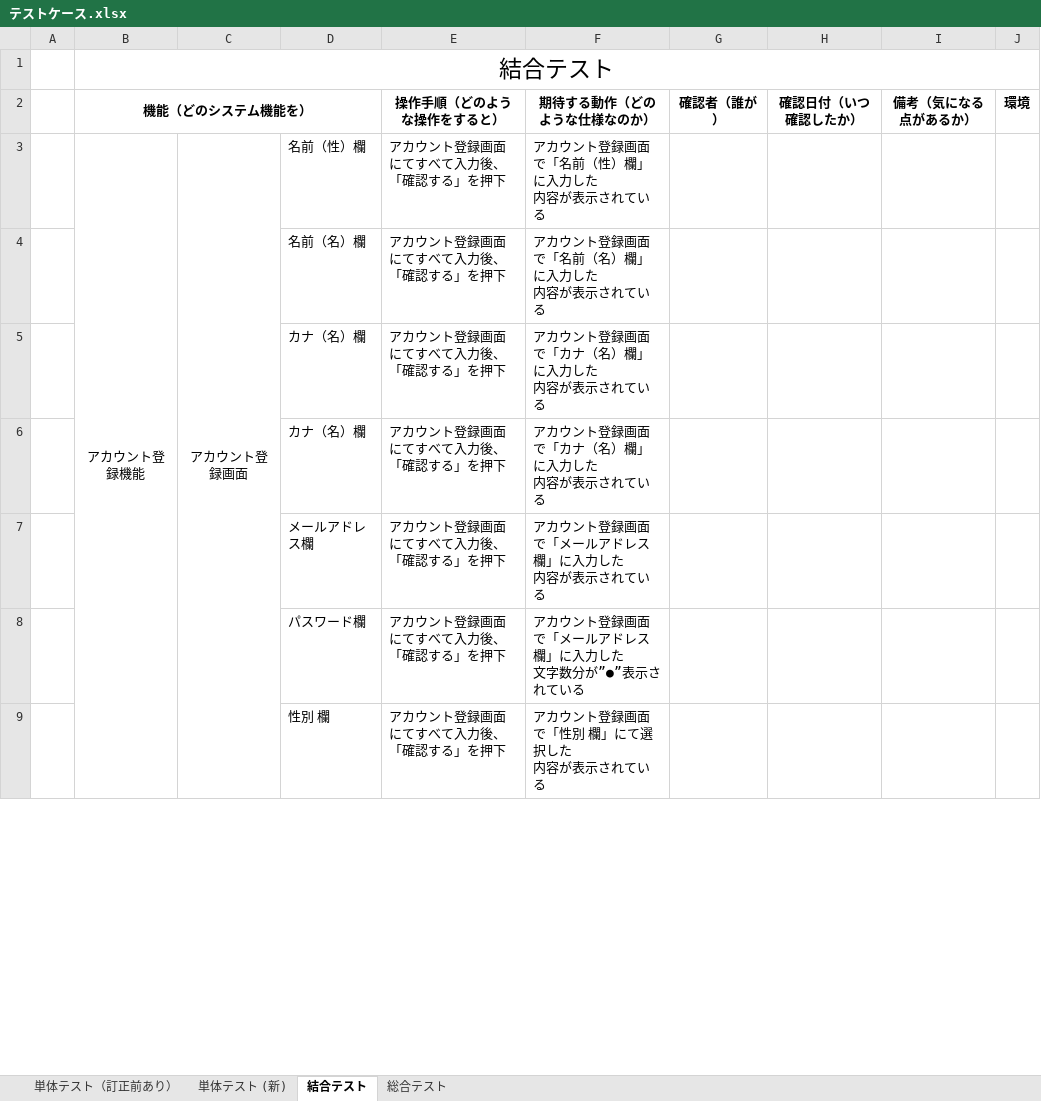
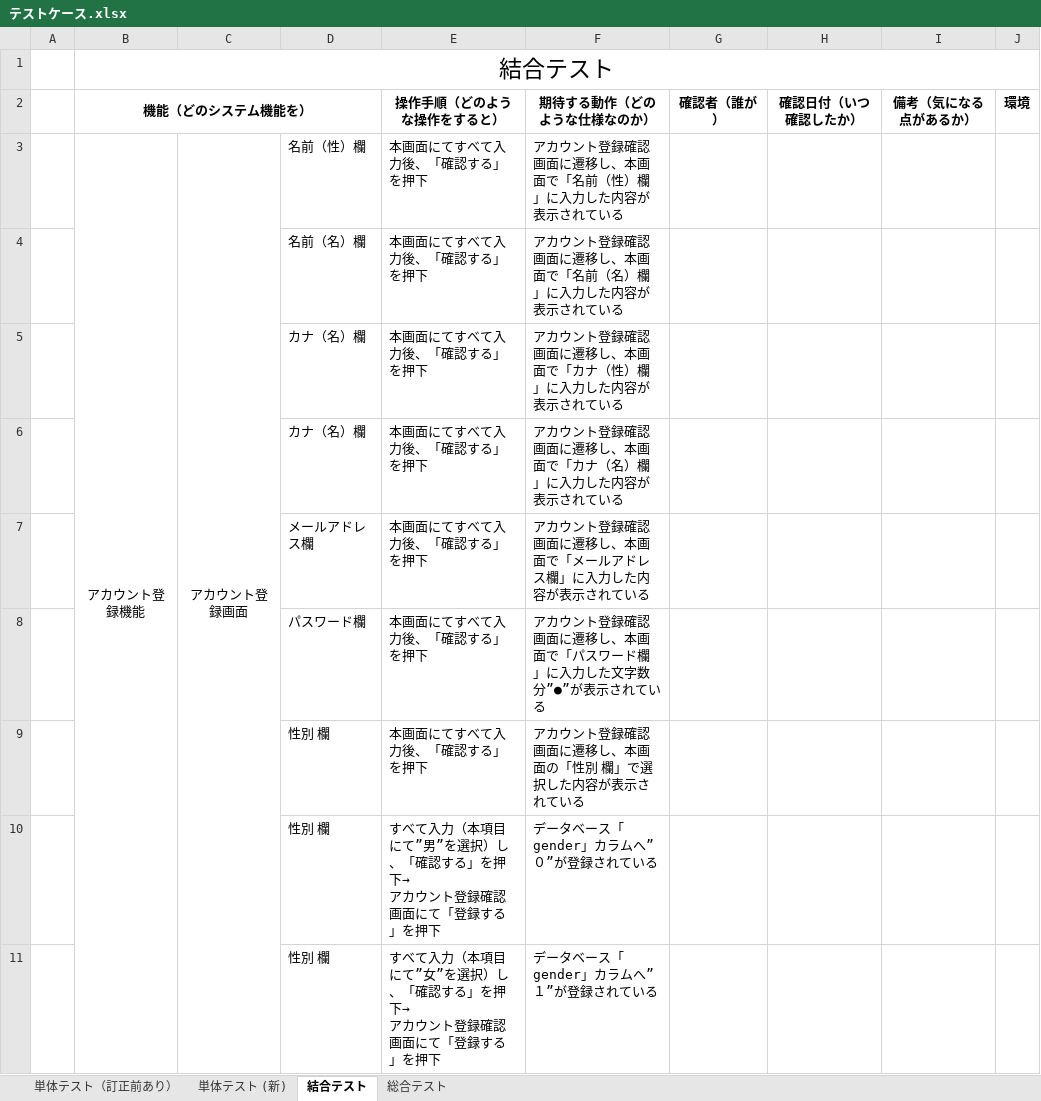
Before and after one commit to nozomi-watanabe1214/7_Programing, an Excel workbook: テストケース.xlsx, sheet 結合テスト, drawn as a sheet; only a part is shown; values as stored, in another font and other column widths than the file's, no borders; ↵ is a line break in a cell; the diff covers the shown part only; the diff names each change by its address in the sheet, - before the commit and + after, or states it on an @@ line.

Commit message:
アカウント登録画面　テストケース作成・修正(表記修正・パラメータについて追記)

```diff
--- a/テストケース.xlsx (sheet 結合テスト)
+++ b/テストケース.xlsx (sheet 結合テスト)
-E3:E9 (操作手順（どのような操作をすると）): アカウント登録画面にてすべて入力後、「確認する」を押下
+E3:E9 (操作手順（どのような操作をすると）): 本画面にてすべて入力後、「確認する」を押下
-F3 (期待する動作（どのような仕様なのか）): アカウント登録画面で「名前（性）欄」に入力した ↵ 内容が表示されている
+F3 (期待する動作（どのような仕様なのか）): アカウント登録確認画面に遷移し、本画面で「名前（性）欄」に入力した内容が表示されている
-F4 (期待する動作（どのような仕様なのか）): アカウント登録画面で「名前（名）欄」に入力した ↵ 内容が表示されている
+F4 (期待する動作（どのような仕様なのか）): アカウント登録確認画面に遷移し、本画面で「名前（名）欄」に入力した内容が表示されている
-F5 (期待する動作（どのような仕様なのか）): アカウント登録画面で「カナ（名）欄」に入力した ↵ 内容が表示されている
+F5 (期待する動作（どのような仕様なのか）): アカウント登録確認画面に遷移し、本画面で「カナ（性）欄」に入力した内容が表示されている
-F6 (期待する動作（どのような仕様なのか）): アカウント登録画面で「カナ（名）欄」に入力した ↵ 内容が表示されている
+F6 (期待する動作（どのような仕様なのか）): アカウント登録確認画面に遷移し、本画面で「カナ（名）欄」に入力した内容が表示されている
-F7 (期待する動作（どのような仕様なのか）): アカウント登録画面で「メールアドレス欄」に入力した ↵ 内容が表示されている
+F7 (期待する動作（どのような仕様なのか）): アカウント登録確認画面に遷移し、本画面で「メールアドレス欄」に入力した内容が表示されている
-F8 (期待する動作（どのような仕様なのか）): アカウント登録画面で「メールアドレス欄」に入力した ↵ 文字数分が”●”表示されている
+F8 (期待する動作（どのような仕様なのか）): アカウント登録確認画面に遷移し、本画面で「パスワード欄」に入力した文字数分”●”が表示されている
-F9 (期待する動作（どのような仕様なのか）): アカウント登録画面で「性別 欄」にて選択した ↵ 内容が表示されている
+F9 (期待する動作（どのような仕様なのか）): アカウント登録確認画面に遷移し、本画面の「性別 欄」で選択した内容が表示されている
+row 10:  |  |  | 性別 欄 | すべて入力（本項目にて”男”を選択）し、「確認する」を押下→ ↵ アカウント登録確認画面にて「登録する」を押下 | データベース「gender」カラムへ”０”が登録されている
+row 11:  |  |  | 性別 欄 | すべて入力（本項目にて”女”を選択）し、「確認する」を押下→ ↵ アカウント登録確認画面にて「登録する」を押下 | データベース「gender」カラムへ”１”が登録されている
```
Also changed, not shown: 3 added rows and 10 edited cells elsewhere in this sheet.
